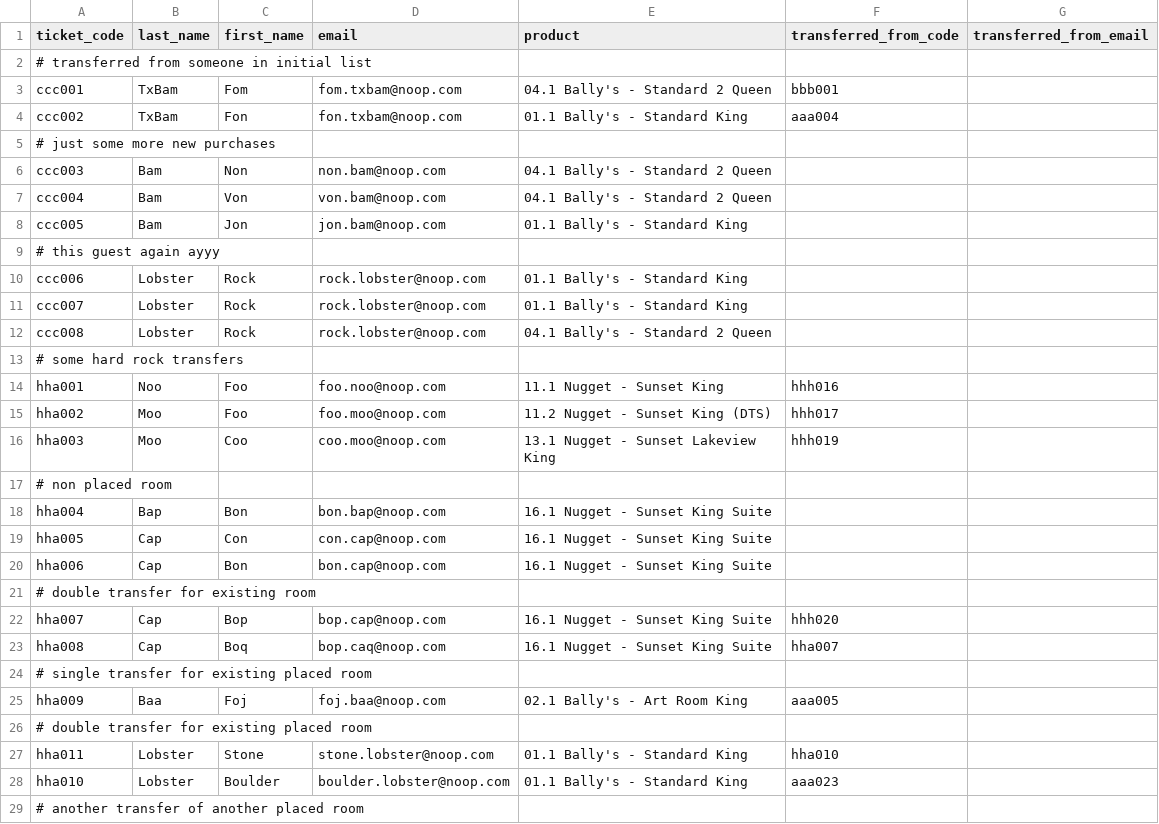
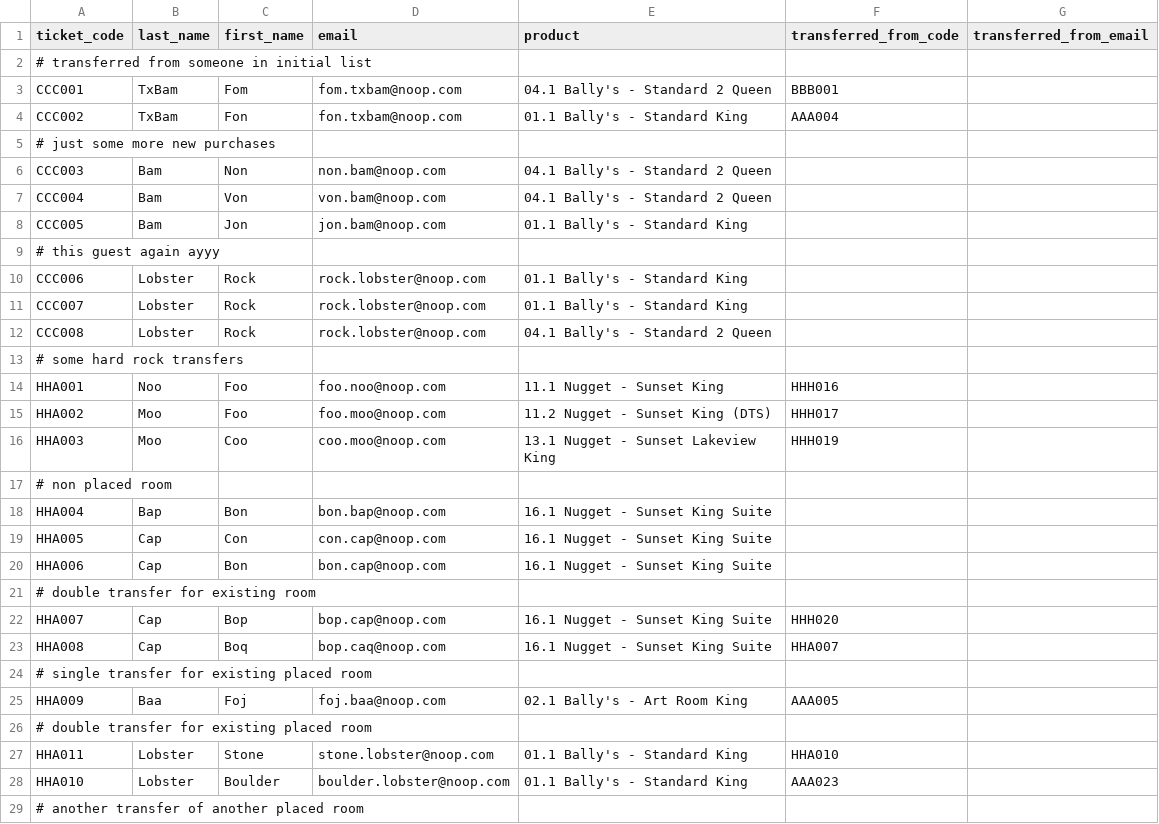
Before and after one commit to Take3Presents/RoomBot, a CSV file: samples/exampleIncrementalGuestList.csv, drawn as a sheet; only a part is shown; the diff covers the shown part only.

```diff
--- a/samples/exampleIncrementalGuestList.csv
+++ b/samples/exampleIncrementalGuestList.csv
@@ -2,28 +2,28 @@ ticket_code,last_name,first_name,email,product,transferred_from_code,transferred
 # transferred from someone in initial list
-ccc001,TxBam,Fom,fom.txbam@noop.com,04.1 Bally's - Standard 2 Queen,bbb001,
-ccc002,TxBam,Fon,fon.txbam@noop.com,01.1 Bally's - Standard King,aaa004,
+CCC001,TxBam,Fom,fom.txbam@noop.com,04.1 Bally's - Standard 2 Queen,BBB001,
+CCC002,TxBam,Fon,fon.txbam@noop.com,01.1 Bally's - Standard King,AAA004,
 # just some more new purchases
-ccc003,Bam,Non,non.bam@noop.com,04.1 Bally's - Standard 2 Queen,,
-ccc004,Bam,Von,von.bam@noop.com,04.1 Bally's - Standard 2 Queen,,
-ccc005,Bam,Jon,jon.bam@noop.com,01.1 Bally's - Standard King,,
+CCC003,Bam,Non,non.bam@noop.com,04.1 Bally's - Standard 2 Queen,,
+CCC004,Bam,Von,von.bam@noop.com,04.1 Bally's - Standard 2 Queen,,
+CCC005,Bam,Jon,jon.bam@noop.com,01.1 Bally's - Standard King,,
 # this guest again ayyy
-ccc006,Lobster,Rock,rock.lobster@noop.com,01.1 Bally's - Standard King,,
-ccc007,Lobster,Rock,rock.lobster@noop.com,01.1 Bally's - Standard King,,
-ccc008,Lobster,Rock,rock.lobster@noop.com,04.1 Bally's - Standard 2 Queen,,
+CCC006,Lobster,Rock,rock.lobster@noop.com,01.1 Bally's - Standard King,,
+CCC007,Lobster,Rock,rock.lobster@noop.com,01.1 Bally's - Standard King,,
+CCC008,Lobster,Rock,rock.lobster@noop.com,04.1 Bally's - Standard 2 Queen,,
 # some hard rock transfers
-hha001,Noo,Foo,foo.noo@noop.com,11.1 Nugget - Sunset King,hhh016,
-hha002,Moo,Foo,foo.moo@noop.com,11.2 Nugget - Sunset King (DTS),hhh017,
-hha003,Moo,Coo,coo.moo@noop.com,13.1 Nugget - Sunset Lakeview King,hhh019,
+HHA001,Noo,Foo,foo.noo@noop.com,11.1 Nugget - Sunset King,HHH016,
+HHA002,Moo,Foo,foo.moo@noop.com,11.2 Nugget - Sunset King (DTS),HHH017,
+HHA003,Moo,Coo,coo.moo@noop.com,13.1 Nugget - Sunset Lakeview King,HHH019,
 # non placed room
-hha004,Bap,Bon,bon.bap@noop.com,16.1 Nugget - Sunset King Suite,,
-hha005,Cap,Con,con.cap@noop.com,16.1 Nugget - Sunset King Suite,,
-hha006,Cap,Bon,bon.cap@noop.com,16.1 Nugget - Sunset King Suite,,
+HHA004,Bap,Bon,bon.bap@noop.com,16.1 Nugget - Sunset King Suite,,
+HHA005,Cap,Con,con.cap@noop.com,16.1 Nugget - Sunset King Suite,,
+HHA006,Cap,Bon,bon.cap@noop.com,16.1 Nugget - Sunset King Suite,,
 # double transfer for existing room
-hha007,Cap,Bop,bop.cap@noop.com,16.1 Nugget - Sunset King Suite,hhh020,
-hha008,Cap,Boq,bop.caq@noop.com,16.1 Nugget - Sunset King Suite,hha007,
+HHA007,Cap,Bop,bop.cap@noop.com,16.1 Nugget - Sunset King Suite,HHH020,
+HHA008,Cap,Boq,bop.caq@noop.com,16.1 Nugget - Sunset King Suite,HHA007,
 # single transfer for existing placed room
-hha009,Baa,Foj,foj.baa@noop.com,02.1 Bally's - Art Room King,aaa005
+HHA009,Baa,Foj,foj.baa@noop.com,02.1 Bally's - Art Room King,AAA005
 # double transfer for existing placed room
-hha011,Lobster,Stone,stone.lobster@noop.com,01.1 Bally's - Standard King,hha010,
-hha010,Lobster,Boulder,boulder.lobster@noop.com,01.1 Bally's - Standard King,aaa023,
+HHA011,Lobster,Stone,stone.lobster@noop.com,01.1 Bally's - Standard King,HHA010,
+HHA010,Lobster,Boulder,boulder.lobster@noop.com,01.1 Bally's - Standard King,AAA023,
 # another transfer of another placed room
```
Also changed, not shown: 3 edited cells elsewhere in this file, samples/exampleBallysRoomList.csv, samples/exampleMainGuestList.csv.
